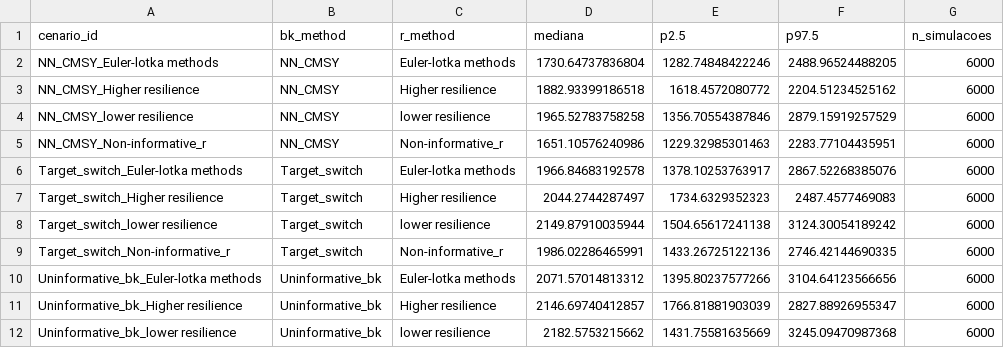
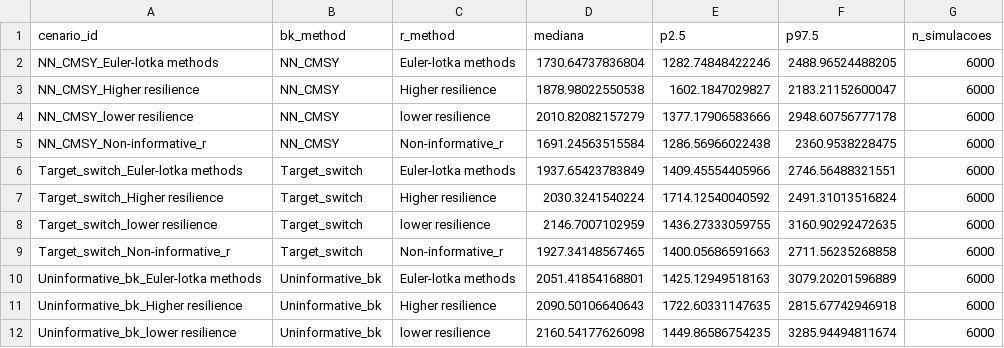
Before and after one commit to lucazsilva/Cabo-Verde---Stock-Assessment, a CSV file: Catch models/msy_resumo_cenarios_cmsy.csv, drawn as a sheet; only a part is shown; the diff covers the shown part only.

```diff
--- a/Catch models/msy_resumo_cenarios_cmsy.csv
+++ b/Catch models/msy_resumo_cenarios_cmsy.csv
@@ -2,11 +2,11 @@
 "NN_CMSY_Euler-lotka methods","NN_CMSY","Euler-lotka methods",1730.64737836804,1282.74848422246,2488.96524488205,6000
-"NN_CMSY_Higher resilience","NN_CMSY","Higher resilience",1882.93399186518,1618.4572080772,2204.51234525162,6000
-"NN_CMSY_lower resilience","NN_CMSY","lower resilience",1965.52783758258,1356.70554387846,2879.15919257529,6000
-"NN_CMSY_Non-informative_r","NN_CMSY","Non-informative_r",1651.10576240986,1229.32985301463,2283.77104435951,6000
-"Target_switch_Euler-lotka methods","Target_switch","Euler-lotka methods",1966.84683192578,1378.10253763917,2867.52268385076,6000
-"Target_switch_Higher resilience","Target_switch","Higher resilience",2044.2744287497,1734.6329352323,2487.4577469083,6000
-"Target_switch_lower resilience","Target_switch","lower resilience",2149.87910035944,1504.65617241138,3124.30054189242,6000
-"Target_switch_Non-informative_r","Target_switch","Non-informative_r",1986.02286465991,1433.26725122136,2746.42144690335,6000
-"Uninformative_bk_Euler-lotka methods","Uninformative_bk","Euler-lotka methods",2071.57014813312,1395.80237577266,3104.64123566656,6000
-"Uninformative_bk_Higher resilience","Uninformative_bk","Higher resilience",2146.69740412857,1766.81881903039,2827.88926955347,6000
-"Uninformative_bk_lower resilience","Uninformative_bk","lower resilience",2182.5753215662,1431.75581635669,3245.09470987368,6000
+"NN_CMSY_Higher resilience","NN_CMSY","Higher resilience",1878.98022550538,1602.1847029827,2183.21152600047,6000
+"NN_CMSY_lower resilience","NN_CMSY","lower resilience",2010.82082157279,1377.17906583666,2948.60756777178,6000
+"NN_CMSY_Non-informative_r","NN_CMSY","Non-informative_r",1691.24563515584,1286.56966022438,2360.9538228475,6000
+"Target_switch_Euler-lotka methods","Target_switch","Euler-lotka methods",1937.65423783849,1409.45554405966,2746.56488321551,6000
+"Target_switch_Higher resilience","Target_switch","Higher resilience",2030.3241540224,1714.12540040592,2491.31013516824,6000
+"Target_switch_lower resilience","Target_switch","lower resilience",2146.7007102959,1436.27333059755,3160.90292472635,6000
+"Target_switch_Non-informative_r","Target_switch","Non-informative_r",1927.34148567465,1400.05686591663,2711.56235268858,6000
+"Uninformative_bk_Euler-lotka methods","Uninformative_bk","Euler-lotka methods",2051.41854168801,1425.12949518163,3079.20201596889,6000
+"Uninformative_bk_Higher resilience","Uninformative_bk","Higher resilience",2090.50106640643,1722.60331147635,2815.67742946918,6000
+"Uninformative_bk_lower resilience","Uninformative_bk","lower resilience",2160.54177626098,1449.86586754235,3285.94494811674,6000
```
Also changed, not shown: 15 edited cells elsewhere in this file, Catch models/bio_out_macarellus_cmsy.csv, Catch models/cmsy_out_macarellus_cmsy.csv, 50 other files.
